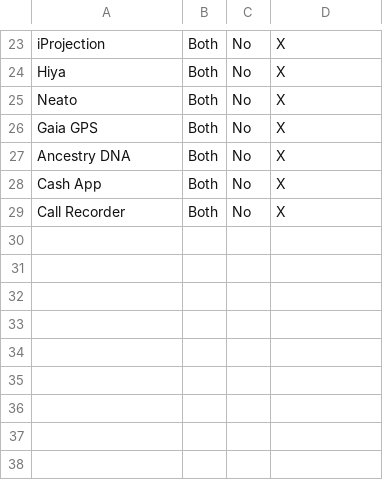
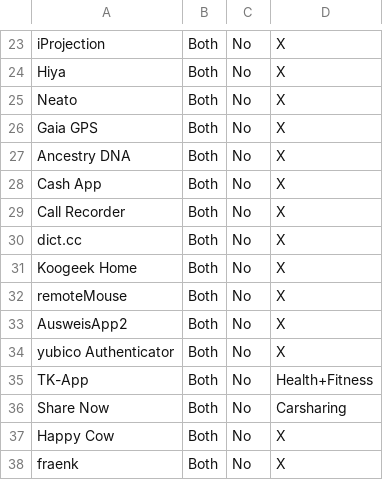
Before and after one commit to techlore/plexus, a CSV file: src/data/requests.csv, drawn as a sheet; only a part is shown, gaps mark what is left out; the diff names each change by its address in the sheet, - before the commit and + after, or states it on an @@ line.

Commit message:
Update requests.csv

```diff
--- a/src/data/requests.csv
+++ b/src/data/requests.csv
+row 30: dict.cc | Both | No | X
+row 31: Koogeek Home | Both | No | X
+row 32: remoteMouse | Both | No | X
+row 33: AusweisApp2 | Both | No | X
+row 34: yubico Authenticator | Both | No | X
+row 35: TK-App | Both | No | Health+Fitness
+row 36: Share Now | Both | No | Carsharing
+row 37: Happy Cow | Both | No | X
+row 38: fraenk | Both | No | X
```
